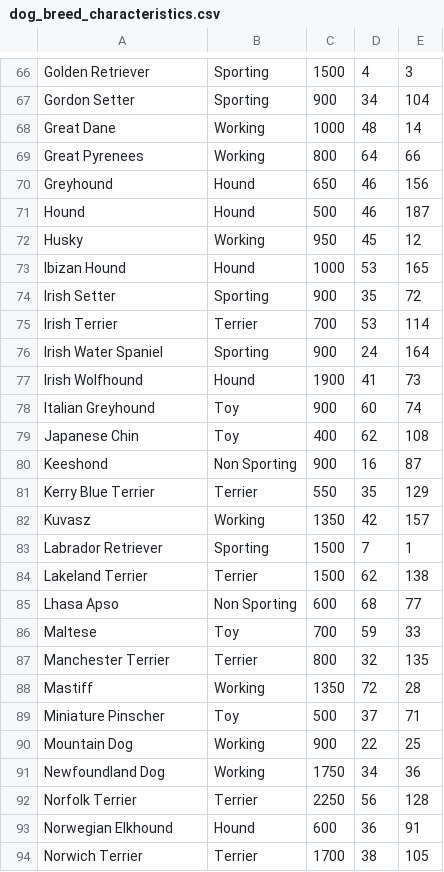
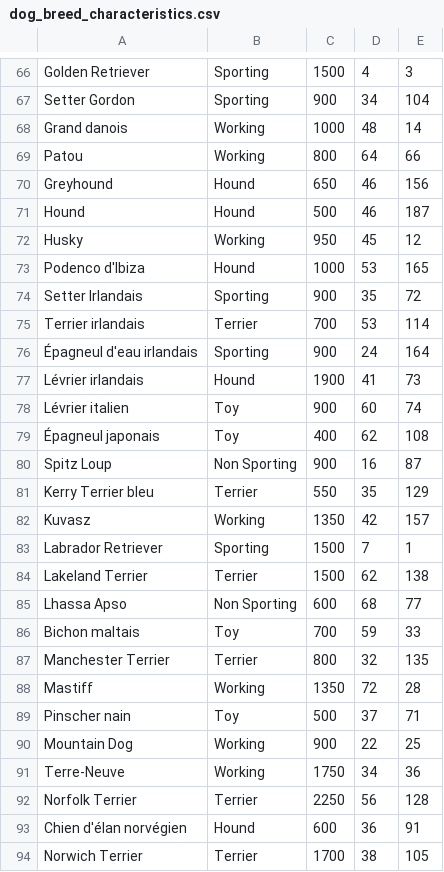
Before and after one commit to raspberrypilearning/persuasive-data-presentation, a CSV file: fr-FR/code/persuasive_data_presentation_dogs_starter/dog_breed_characteristics.csv, drawn as a sheet; only a part is shown, gaps mark what is left out; the diff covers the shown part only.

```diff
--- a/fr-FR/code/persuasive_data_presentation_dogs_starter/dog_breed_characteristics.csv
+++ b/fr-FR/code/persuasive_data_presentation_dogs_starter/dog_breed_characteristics.csv
@@ -66,5 +66,5 @@
 "Golden Retriever","Sporting","1500","4","3"
-"Gordon Setter","Sporting","900","34","104"
-"Great Dane","Working","1000","48","14"
-"Great Pyrenees","Working","800","64","66"
+"Setter Gordon","Sporting","900","34","104"
+"Grand danois","Working","1000","48","14"
+"Patou","Working","800","64","66"
 "Greyhound","Hound","650","46","156"
@@ -72,11 +72,11 @@
 "Husky","Working","950","45","12"
-"Ibizan Hound","Hound","1000","53","165"
-"Irish Setter","Sporting","900","35","72"
-"Irish Terrier","Terrier","700","53","114"
-"Irish Water Spaniel","Sporting","900","24","164"
-"Irish Wolfhound","Hound","1900","41","73"
-"Italian Greyhound","Toy","900","60","74"
-"Japanese Chin","Toy","400","62","108"
-"Keeshond","Non Sporting","900","16","87"
-"Kerry Blue Terrier","Terrier","550","35","129"
+"Podenco d'Ibiza","Hound","1000","53","165"
+"Setter Irlandais","Sporting","900","35","72"
+"Terrier irlandais","Terrier","700","53","114"
+"Épagneul d'eau irlandais","Sporting","900","24","164"
+"Lévrier irlandais","Hound","1900","41","73"
+"Lévrier italien","Toy","900","60","74"
+"Épagneul japonais","Toy","400","62","108"
+"Spitz Loup","Non Sporting","900","16","87"
+"Kerry Terrier bleu","Terrier","550","35","129"
 "Kuvasz","Working","1350","42","157"
@@ -84,11 +84,11 @@
 "Lakeland Terrier","Terrier","1500","62","138"
-"Lhasa Apso","Non Sporting","600","68","77"
-"Maltese","Toy","700","59","33"
+"Lhassa Apso","Non Sporting","600","68","77"
+"Bichon maltais","Toy","700","59","33"
 "Manchester Terrier","Terrier","800","32","135"
 "Mastiff","Working","1350","72","28"
-"Miniature Pinscher","Toy","500","37","71"
+"Pinscher nain","Toy","500","37","71"
 "Mountain Dog","Working","900","22","25"
-"Newfoundland Dog","Working","1750","34","36"
+"Terre-Neuve","Working","1750","34","36"
 "Norfolk Terrier","Terrier","2250","56","128"
-"Norwegian Elkhound","Hound","600","36","91"
+"Chien d'élan norvégien","Hound","600","36","91"
 "Norwich Terrier","Terrier","1700","38","105"
```
Also changed, not shown: 74 edited cells elsewhere in this file.
